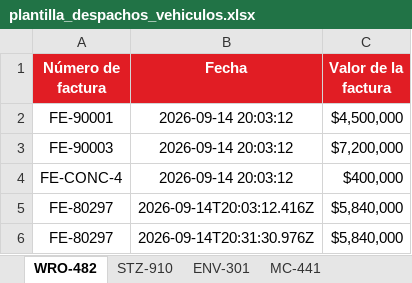
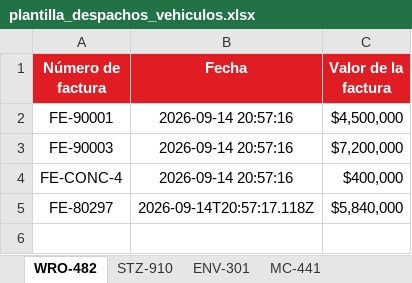
Before and after one commit to daviesteban013-debug/despachos-valenciana, an Excel workbook: server/data/plantilla_despachos_vehiculos.xlsx, sheet WRO-482, drawn as a sheet; values as stored, in another font and other column widths than the file's, no borders; the diff names each change by its address in the sheet, - before the commit and + after, or states it on an @@ line.

```diff
--- a/server/data/plantilla_despachos_vehiculos.xlsx (sheet WRO-482)
+++ b/server/data/plantilla_despachos_vehiculos.xlsx (sheet WRO-482)
-B2:B4 (Fecha): 2026-09-14 20:03:12
+B2:B4 (Fecha): 2026-09-14 20:57:16
-B5 (Fecha): 2026-09-14T20:03:12.416Z
+B5 (Fecha): 2026-09-14T20:57:17.118Z
-row 6: FE-80297 | 2026-09-14T20:31:30.976Z | $5,840,000
```
Also changed, not shown: sheet ENV-301, sheet MC-441, sheet STZ-910, 13 other files.
